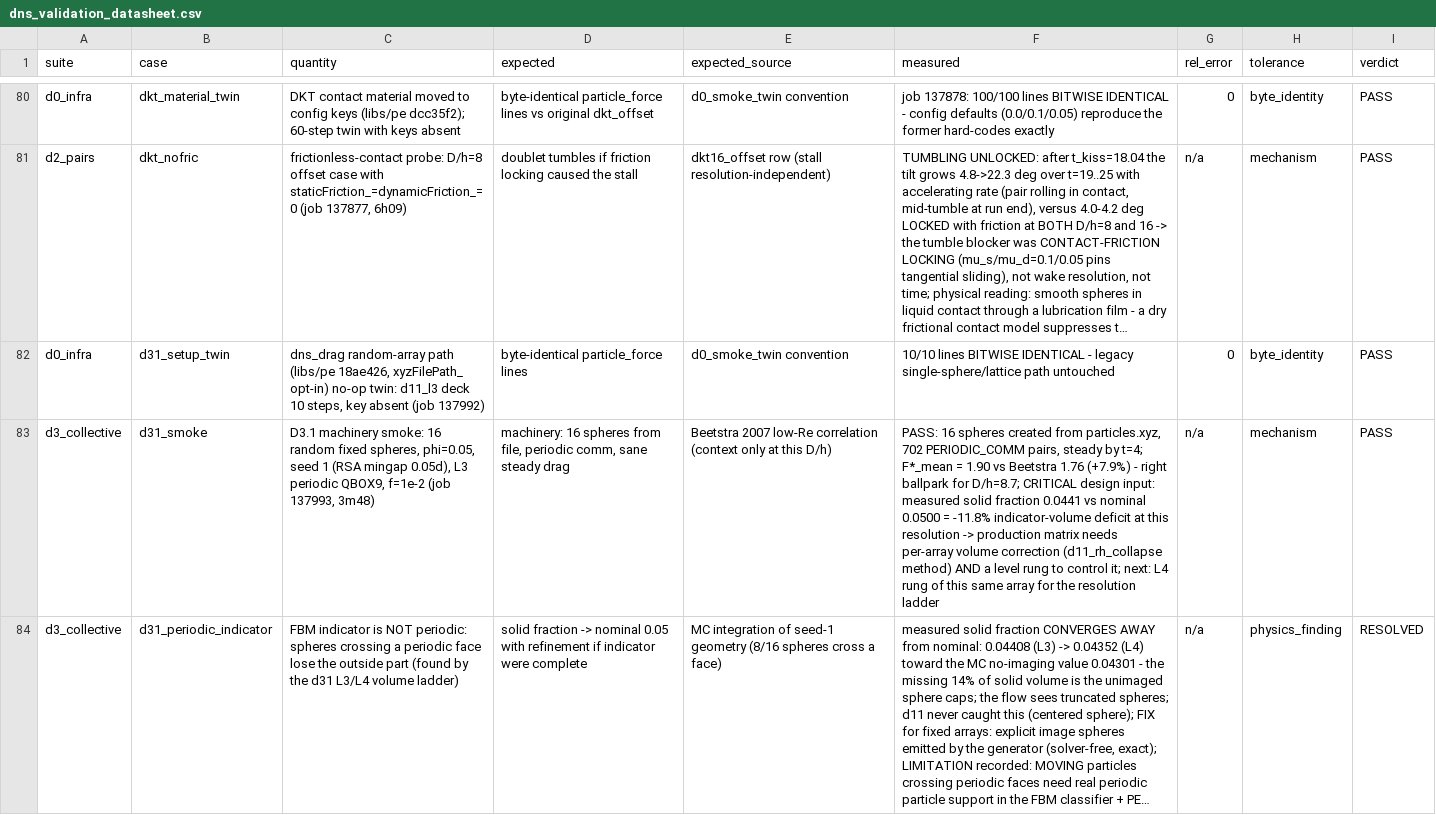
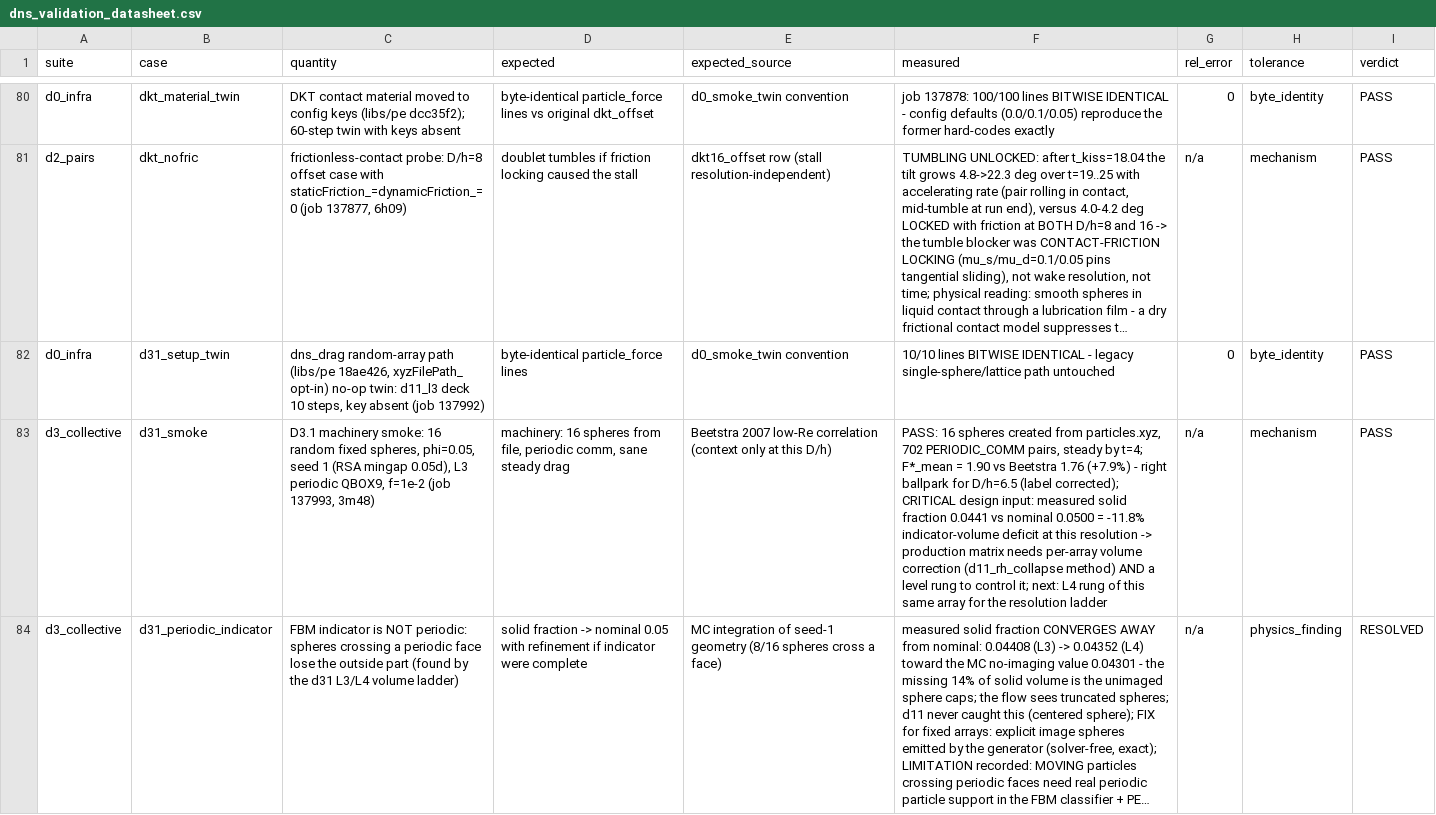
Before and after one commit to rmuenste/FeatFloWer, a CSV file: docs/md_docs/dns_validation_datasheet.csv, drawn as a sheet; only a part is shown, gaps mark what is left out; long unchanged cells end in …; the diff covers the shown part only; the diff names each change by its address in the sheet, - before the commit and + after, or states it on an @@ line.

```diff
--- a/docs/md_docs/dns_validation_datasheet.csv
+++ b/docs/md_docs/dns_validation_datasheet.csv
-F83 (measured): …ballpark for D/h=8.7; CRITICAL design…
+F83 (measured): …ballpark for D/h=6.5 (label corrected); CRITICAL design…
```
Also changed, not shown: 1 added row and 1 edited cell elsewhere in this file, 1 other file.
